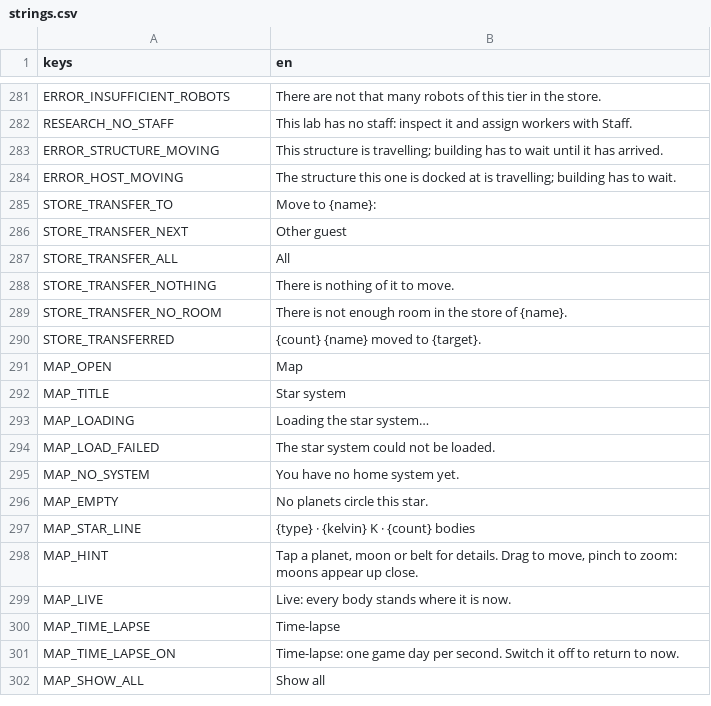
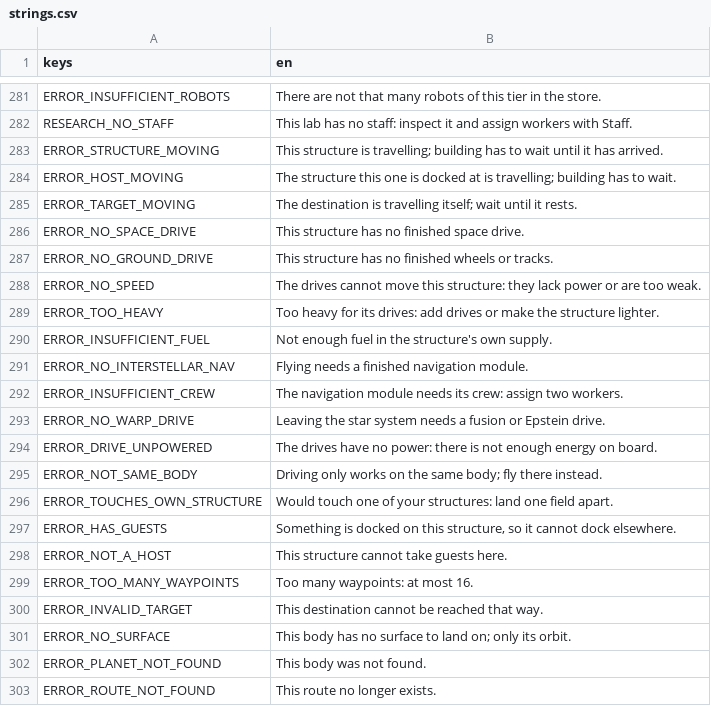
Before and after one commit to speedygtd-te/trade-empire2-frontend, a CSV file: i18n/strings.csv, drawn as a sheet; only a part is shown, gaps mark what is left out; the shorter side is filled out with more unchanged rows; the diff covers the shown part only; the diff names each change by its address in the sheet, - before the commit and + after, or states it on an @@ line.

```diff
--- a/i18n/strings.csv
+++ b/i18n/strings.csv
+row 285: ERROR_TARGET_MOVING | The destination is travelling itself; wait until it rests.
+row 286: ERROR_NO_SPACE_DRIVE | This structure has no finished space drive.
+row 287: ERROR_NO_GROUND_DRIVE | This structure has no finished wheels or tracks.
+row 288: ERROR_NO_SPEED | The drives cannot move this structure: they lack power or are too weak.
+row 289: ERROR_TOO_HEAVY | Too heavy for its drives: add drives or make the structure lighter.
+row 290: ERROR_INSUFFICIENT_FUEL | Not enough fuel in the structure's own supply.
+row 291: ERROR_NO_INTERSTELLAR_NAV | Flying needs a finished navigation module.
+row 292: ERROR_INSUFFICIENT_CREW | The navigation module needs its crew: assign two workers.
+row 293: ERROR_NO_WARP_DRIVE | Leaving the star system needs a fusion or Epstein drive.
+row 294: ERROR_DRIVE_UNPOWERED | The drives have no power: there is not enough energy on board.
+row 295: ERROR_NOT_SAME_BODY | Driving only works on the same body; fly there instead.
+row 296: ERROR_TOUCHES_OWN_STRUCTURE | Would touch one of your structures: land one field apart.
+row 297: ERROR_HAS_GUESTS | Something is docked on this structure, so it cannot dock elsewhere.
+row 298: ERROR_NOT_A_HOST | This structure cannot take guests here.
+row 299: ERROR_TOO_MANY_WAYPOINTS | Too many waypoints: at most 16.
+row 300: ERROR_INVALID_TARGET | This destination cannot be reached that way.
+row 301: ERROR_NO_SURFACE | This body has no surface to land on; only its orbit.
+row 302: ERROR_PLANET_NOT_FOUND | This body was not found.
+row 303: ERROR_ROUTE_NOT_FOUND | This route no longer exists.
```
Also changed, not shown: 17 added rows elsewhere in this file, 4 other files.
